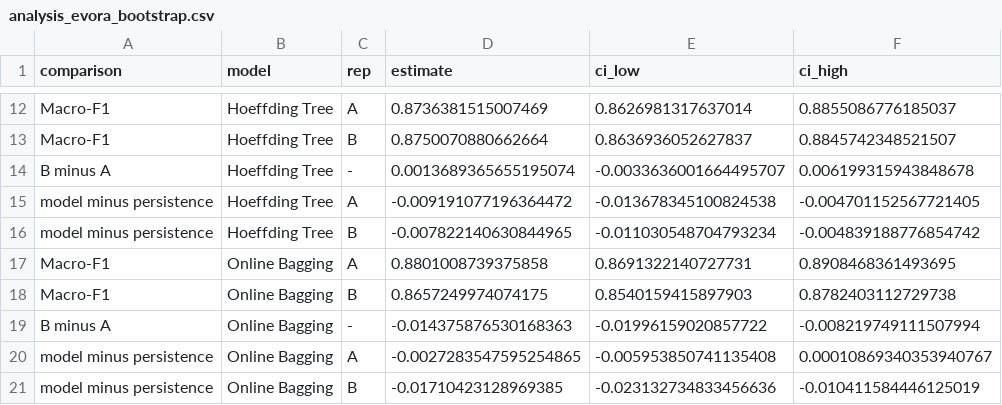
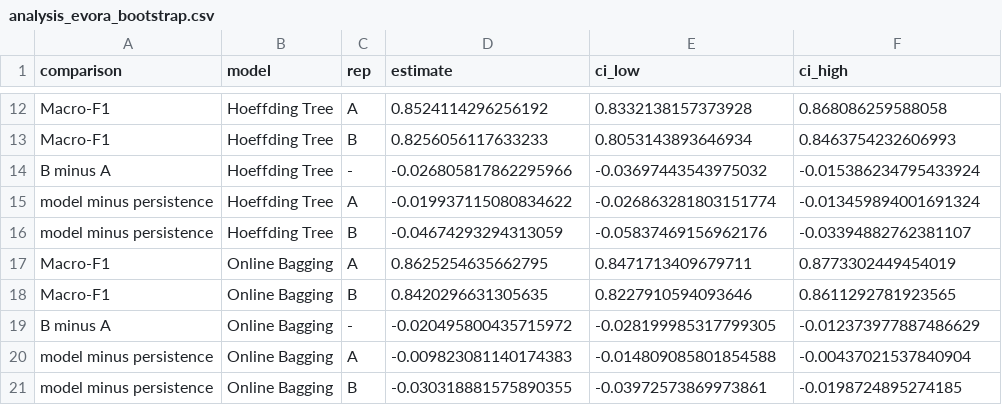
Before and after one commit to margaridabf1311/DSM_Assignment, a CSV file: results/analysis_evora_bootstrap.csv, drawn as a sheet; only a part is shown, gaps mark what is left out; the diff covers the shown part only; the diff names each change by its address in the sheet, - before the commit and + after, or states it on an @@ line.

```diff
--- a/results/analysis_evora_bootstrap.csv
+++ b/results/analysis_evora_bootstrap.csv
-D12 (estimate): 0.8736381515007469
+D12 (estimate): 0.8524114296256192
-E12 (ci_low): 0.8626981317637014
+E12 (ci_low): 0.8332138157373928
-F12 (ci_high): 0.8855086776185037
+F12 (ci_high): 0.868086259588058
-D13 (estimate): 0.8750070880662664
+D13 (estimate): 0.8256056117633233
-E13 (ci_low): 0.8636936052627837
+E13 (ci_low): 0.8053143893646934
-F13 (ci_high): 0.8845742348521507
+F13 (ci_high): 0.8463754232606993
-D14 (estimate): 0.0013689365655195074
+D14 (estimate): -0.026805817862295966
-E14 (ci_low): -0.0033636001664495707
+E14 (ci_low): -0.03697443543975032
-F14 (ci_high): 0.006199315943848678
+F14 (ci_high): -0.015386234795433924
-D15 (estimate): -0.009191077196364472
+D15 (estimate): -0.019937115080834622
-E15 (ci_low): -0.013678345100824538
+E15 (ci_low): -0.026863281803151774
-F15 (ci_high): -0.004701152567721405
+F15 (ci_high): -0.013459894001691324
-D16 (estimate): -0.007822140630844965
+D16 (estimate): -0.04674293294313059
-E16 (ci_low): -0.011030548704793234
+E16 (ci_low): -0.05837469156962176
-F16 (ci_high): -0.004839188776854742
+F16 (ci_high): -0.03394882762381107
-D17 (estimate): 0.8801008739375858
+D17 (estimate): 0.8625254635662795
-E17 (ci_low): 0.8691322140727731
+E17 (ci_low): 0.8471713409679711
-F17 (ci_high): 0.8908468361493695
+F17 (ci_high): 0.8773302449454019
-D18 (estimate): 0.8657249974074175
+D18 (estimate): 0.8420296631305635
-E18 (ci_low): 0.8540159415897903
+E18 (ci_low): 0.8227910594093646
-F18 (ci_high): 0.8782403112729738
+F18 (ci_high): 0.8611292781923565
-D19 (estimate): -0.014375876530168363
+D19 (estimate): -0.020495800435715972
-E19 (ci_low): -0.01996159020857722
+E19 (ci_low): -0.028199985317799305
-F19 (ci_high): -0.008219749111507994
+F19 (ci_high): -0.012373977887486629
-D20 (estimate): -0.0027283547595254865
+D20 (estimate): -0.009823081140174383
-E20 (ci_low): -0.005953850741135408
+E20 (ci_low): -0.014809085801854588
-F20 (ci_high): 0.00010869340353940767
+F20 (ci_high): -0.00437021537840904
-D21 (estimate): -0.01710423128969385
+D21 (estimate): -0.030318881575890355
-E21 (ci_low): -0.023132734833456636
+E21 (ci_low): -0.03972573869973861
-F21 (ci_high): -0.010411584446125019
+F21 (ci_high): -0.0198724895274185
```
Also changed, not shown: 49 edited cells elsewhere in this file, results/analysis_evora_A_vs_B.csv, results/analysis_evora_monthly_macro_f1.csv, 36 other files.
